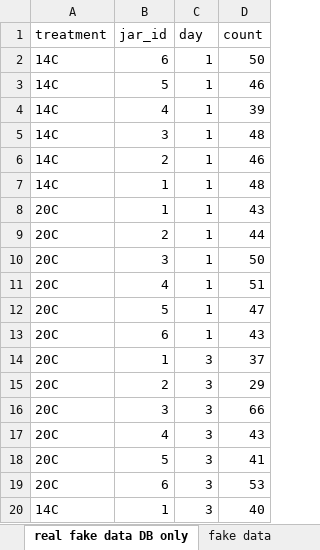
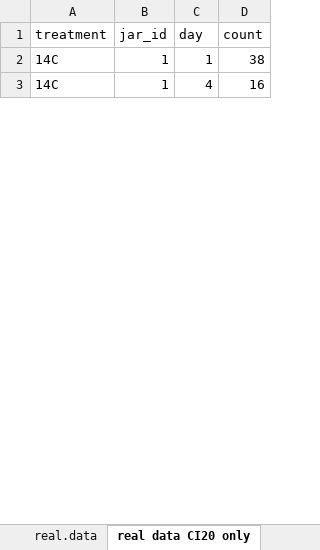
Before and after one commit to lalma/RacoonOlyLarvalSurvival, an Excel workbook: data/RaccoonLikelyhoodLarvaeInJar/real data.xlsx, sheet real data CI20 only, drawn as a sheet; only a part is shown; values as stored, in another font and other column widths than the file's, no borders; removed rows and columns are numbered as before the commit, all else as after; the diff covers the shown part only; the diff names each change by its address in the sheet, - before the commit and + after, or states it on an @@ line.

```diff
--- a/data/RaccoonLikelyhoodLarvaeInJar/real data.xlsx (sheet real data CI20 only)
+++ b/data/RaccoonLikelyhoodLarvaeInJar/real data.xlsx (sheet real data CI20 only)
-sheet tab: real fake data DB only
+sheet tab: real data CI20 only
+sheet tab: real.data
-row 2: 14C | 6 | 1 | 50
-row 3: 14C | 5 | 1 | 46
-row 4: 14C | 4 | 1 | 39
-row 5: 14C | 3 | 1 | 48
-row 6: 14C | 2 | 1 | 46
-D2 (count): 48
+D2 (count): 38
-row 8: 20C | 1 | 1 | 43
-row 9: 20C | 2 | 1 | 44
-row 10: 20C | 3 | 1 | 50
-row 11: 20C | 4 | 1 | 51
-row 12: 20C | 5 | 1 | 47
-row 13: 20C | 6 | 1 | 43
-row 14: 20C | 1 | 3 | 37
-row 15: 20C | 2 | 3 | 29
-row 16: 20C | 3 | 3 | 66
-row 17: 20C | 4 | 3 | 43
-row 18: 20C | 5 | 3 | 41
-row 19: 20C | 6 | 3 | 53
-C3 (day): 3
+C3 (day): 4
-D3 (count): 40
+D3 (count): 16
```
Also changed, not shown: 38 added rows, 45 removed rows and 35 edited cells elsewhere in this sheet, sheet real data, other sheet tabs, 5 other files.
